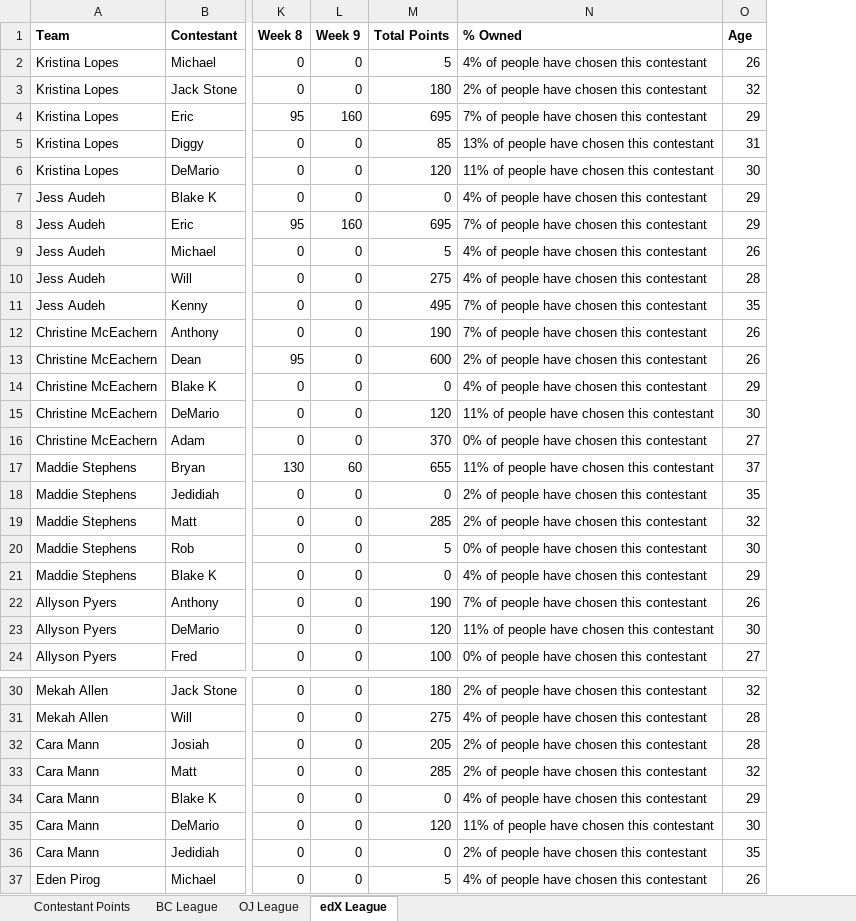
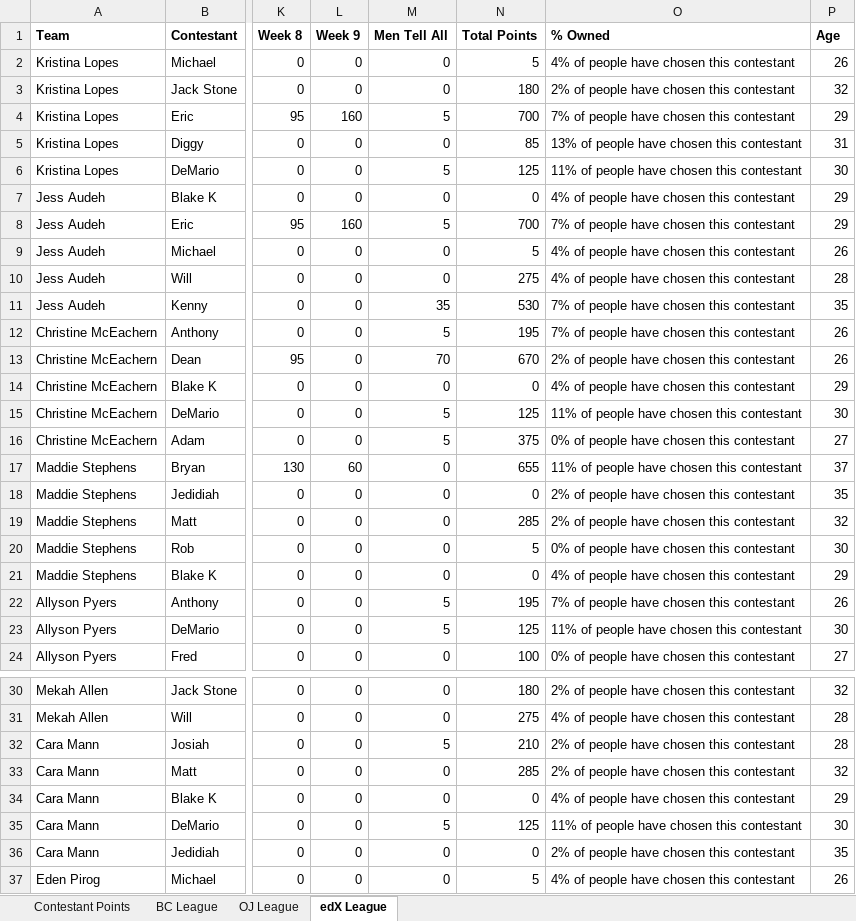
Before and after one commit to Changman126/Personal-Dashboards, an Excel workbook: 2017 Bachelorette Fantasy/BacheloretteFantasy2017.xlsx, sheet edX League, drawn as a sheet; only a part is shown, gaps mark what is left out; values as stored, in another font and other column widths than the file's, no borders; addresses are those after the commit; the diff covers the shown part only; the diff names each change by its address in the sheet, - before the commit and + after, or states it on an @@ line.

Commit message:
Men Tell All Update

```diff
--- a/2017 Bachelorette Fantasy/BacheloretteFantasy2017.xlsx (sheet edX League)
+++ b/2017 Bachelorette Fantasy/BacheloretteFantasy2017.xlsx (sheet edX League)
+column M (Men Tell All), rows 2-24: 0 | 0 | 5 | 0 | 5 | 0 | 5 | 0 | 0 | 35 | 5 | 70 | 0 | 5 | 5 | 0 | 0 | 0 | 0 | 0 | 5 | 5 | 0; rows 30-37: 0 | 0 | 5 | 0 | 0 | 5 | 0 | 0
-N4 (Total Points): 695
+N4 (Total Points): 700
-N6 (Total Points): 120
+N6 (Total Points): 125
-N8 (Total Points): 695
+N8 (Total Points): 700
-N11 (Total Points): 495
+N11 (Total Points): 530
-N12 (Total Points): 190
+N12 (Total Points): 195
-N13 (Total Points): 600
+N13 (Total Points): 670
-N15 (Total Points): 120
+N15 (Total Points): 125
-N16 (Total Points): 370
+N16 (Total Points): 375
-N22 (Total Points): 190
+N22 (Total Points): 195
-N23 (Total Points): 120
+N23 (Total Points): 125
-N32 (Total Points): 205
+N32 (Total Points): 210
-N35 (Total Points): 120
+N35 (Total Points): 125
```
Also changed, not shown: 9 edited cells elsewhere in this sheet, sheet BC League, sheet Contestant Points, sheet OJ League, formulas that keep their value, 1 other file.
